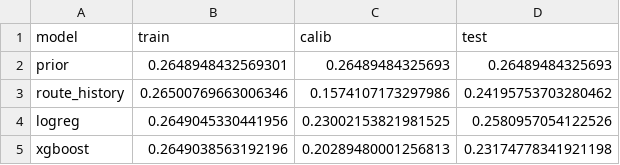
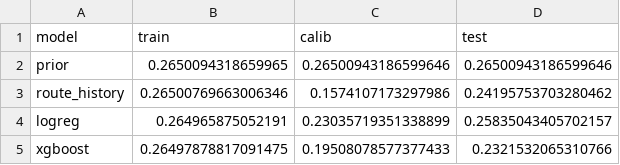
Before and after one commit to nipun1803/AeroCast-AI, a CSV file: results/mean_scores.csv, drawn as a sheet.

Commit message:
results: export mean model performance scores

```diff
--- a/results/mean_scores.csv
+++ b/results/mean_scores.csv
@@ -1,5 +1,5 @@
 model,train,calib,test
-prior,0.2648948432569301,0.26489484325693,0.26489484325693
+prior,0.2650094318659965,0.26500943186599646,0.26500943186599646
 route_history,0.26500769663006346,0.1574107173297986,0.24195753703280462
-logreg,0.2649045330441956,0.23002153821981525,0.2580957054122526
-xgboost,0.2649038563192196,0.20289480001256813,0.23174778341921198
+logreg,0.264965875052191,0.23035719351338899,0.25835043405702157
+xgboost,0.26497878817091475,0.19508078577377433,0.2321532065310766
```
